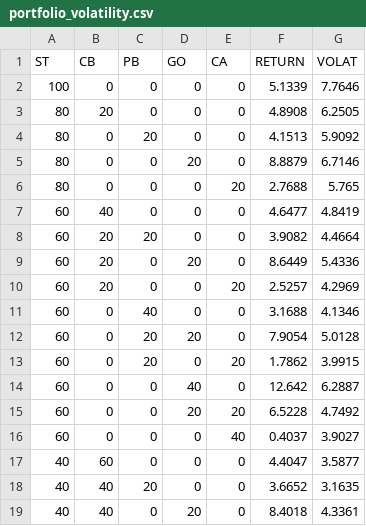
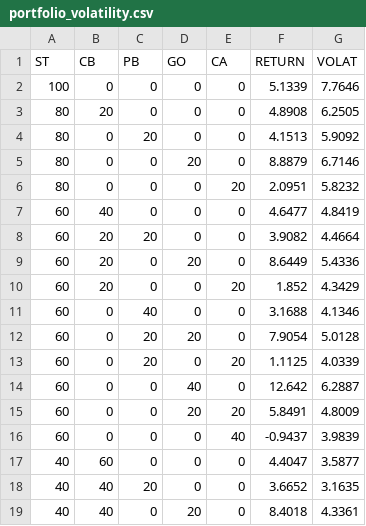
Before and after one commit to AndreLuque/Investment-Web-Scraping, a CSV file: Data Analysis/portfolio_volatility.csv, drawn as a sheet; only a part is shown; the diff covers the shown part only.

```diff
--- a/Data Analysis/portfolio_volatility.csv
+++ b/Data Analysis/portfolio_volatility.csv
@@ -5,3 +5,3 @@ ST,CB,PB,GO,CA,RETURN,VOLAT
 80,0,0,20,0,8.8879,6.7146
-80,0,0,0,20,2.7688,5.765
+80,0,0,0,20,2.0951,5.8232
 60,40,0,0,0,4.6477,4.8419
@@ -9,9 +9,9 @@ ST,CB,PB,GO,CA,RETURN,VOLAT
 60,20,0,20,0,8.6449,5.4336
-60,20,0,0,20,2.5257,4.2969
+60,20,0,0,20,1.852,4.3429
 60,0,40,0,0,3.1688,4.1346
 60,0,20,20,0,7.9054,5.0128
-60,0,20,0,20,1.7862,3.9915
+60,0,20,0,20,1.1125,4.0339
 60,0,0,40,0,12.642,6.2887
-60,0,0,20,20,6.5228,4.7492
-60,0,0,0,40,0.4037,3.9027
+60,0,0,20,20,5.8491,4.8009
+60,0,0,0,40,-0.9437,3.9839
 40,60,0,0,0,4.4047,3.5877
```
Also changed, not shown: 130 edited cells elsewhere in this file, Data Analysis/portfolio_returns.csv.
